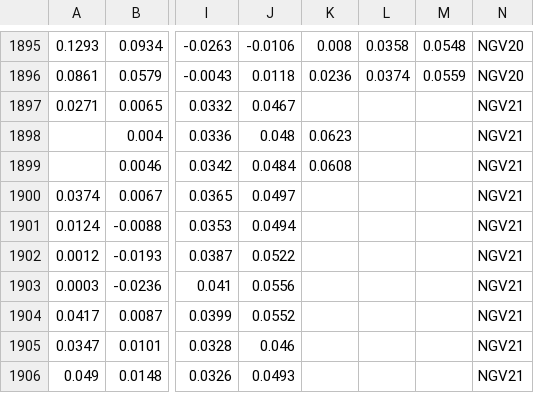
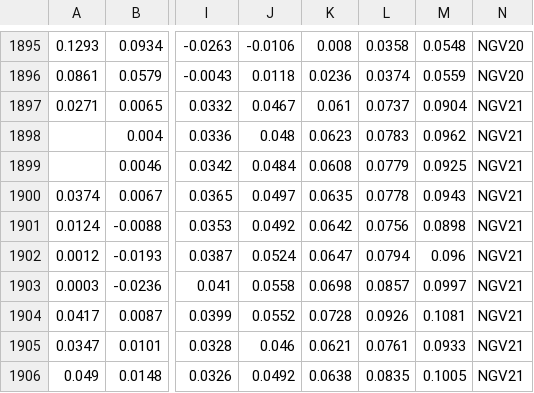
Before and after one commit to bgithub1/volgrid, a CSV file: volgrid/df_iv_skew_NG.csv, drawn as a sheet; only a part is shown, gaps mark what is left out; the diff covers the shown part only; the diff names each change by its address in the sheet, - before the commit and + after, or states it on an @@ line.

```diff
--- a/volgrid/df_iv_skew_NG.csv
+++ b/volgrid/df_iv_skew_NG.csv
-K1897: (empty)
+K1897: 0.061
-L1897: (empty)
+L1897: 0.0737
-M1897: (empty)
+M1897: 0.0904
-L1898: (empty)
+L1898: 0.0783
-M1898: (empty)
+M1898: 0.0962
-L1899: (empty)
+L1899: 0.0779
-M1899: (empty)
+M1899: 0.0925
-K1900: (empty)
+K1900: 0.0635
-L1900: (empty)
+L1900: 0.0778
-M1900: (empty)
+M1900: 0.0943
-J1901: 0.0494
+J1901: 0.0492
-K1901: (empty)
+K1901: 0.0642
-L1901: (empty)
+L1901: 0.0756
-M1901: (empty)
+M1901: 0.0898
-J1902: 0.0522
+J1902: 0.0524
-K1902: (empty)
+K1902: 0.0647
-L1902: (empty)
+L1902: 0.0794
-M1902: (empty)
+M1902: 0.096
-J1903: 0.0556
+J1903: 0.0558
-K1903: (empty)
+K1903: 0.0698
-L1903: (empty)
+L1903: 0.0857
-M1903: (empty)
+M1903: 0.0997
-K1904: (empty)
+K1904: 0.0728
-L1904: (empty)
+L1904: 0.0926
-M1904: (empty)
+M1904: 0.1081
-K1905: (empty)
+K1905: 0.0621
-L1905: (empty)
+L1905: 0.0761
-M1905: (empty)
+M1905: 0.0933
-J1906: 0.0493
+J1906: 0.0492
-K1906: (empty)
+K1906: 0.0638
-L1906: (empty)
+L1906: 0.0835
-M1906: (empty)
+M1906: 0.1005
```
Also changed, not shown: 1 added row and 25 edited cells elsewhere in this file, volgrid/df_iv_skew_CL.csv, volgrid/df_iv_skew_ES.csv, 3 other files.
